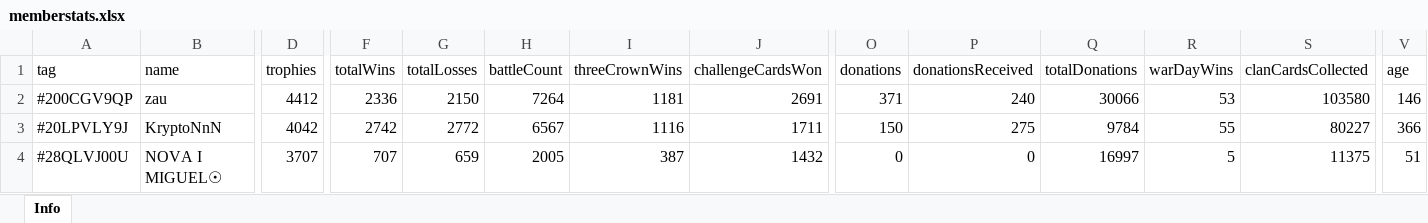
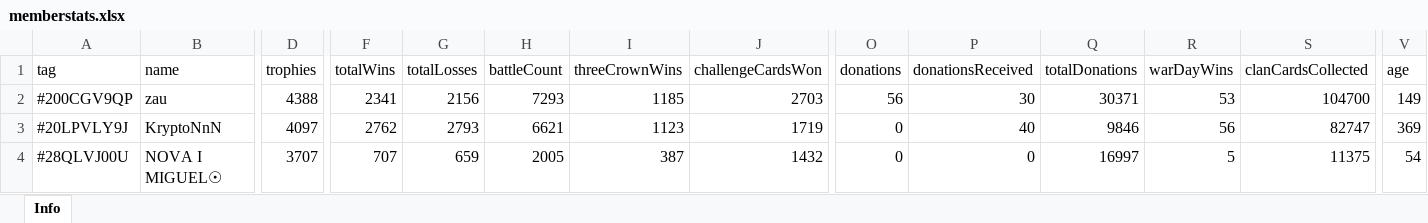
Before and after one commit to bascenso/alkateia, an Excel workbook: docs/data/memberstats.xlsx, sheet Info, drawn as a sheet; only a part is shown, gaps mark what is left out; values as stored, in another font and other column widths than the file's, no borders; the diff covers the shown part only; the diff names each change by its address in the sheet, - before the commit and + after, or states it on an @@ line.

```diff
--- a/docs/data/memberstats.xlsx (sheet Info)
+++ b/docs/data/memberstats.xlsx (sheet Info)
-D2 (trophies): 4412
+D2 (trophies): 4388
-F2 (totalWins): 2336
+F2 (totalWins): 2341
-G2 (totalLosses): 2150
+G2 (totalLosses): 2156
-H2 (battleCount): 7264
+H2 (battleCount): 7293
-I2 (threeCrownWins): 1181
+I2 (threeCrownWins): 1185
-J2 (challengeCardsWon): 2691
+J2 (challengeCardsWon): 2703
-O2 (donations): 371
+O2 (donations): 56
-P2 (donationsReceived): 240
+P2 (donationsReceived): 30
-Q2 (totalDonations): 30066
+Q2 (totalDonations): 30371
-S2 (clanCardsCollected): 103580
+S2 (clanCardsCollected): 104700
-V2 (age): 146
+V2 (age): 149
-D3 (trophies): 4042
+D3 (trophies): 4097
-F3 (totalWins): 2742
+F3 (totalWins): 2762
-G3 (totalLosses): 2772
+G3 (totalLosses): 2793
-H3 (battleCount): 6567
+H3 (battleCount): 6621
-I3 (threeCrownWins): 1116
+I3 (threeCrownWins): 1123
-J3 (challengeCardsWon): 1711
+J3 (challengeCardsWon): 1719
-O3 (donations): 150
+O3 (donations): 0
-P3 (donationsReceived): 275
+P3 (donationsReceived): 40
-Q3 (totalDonations): 9784
+Q3 (totalDonations): 9846
-R3 (warDayWins): 55
+R3 (warDayWins): 56
-S3 (clanCardsCollected): 80227
+S3 (clanCardsCollected): 82747
-V3 (age): 366
+V3 (age): 369
-V4 (age): 51
+V4 (age): 54
```
Also changed, not shown: 1 added row and 440 edited cells elsewhere in this sheet, docs/data/warmap.xlsx, docs/data/warstats.xlsx, 13 other files.
